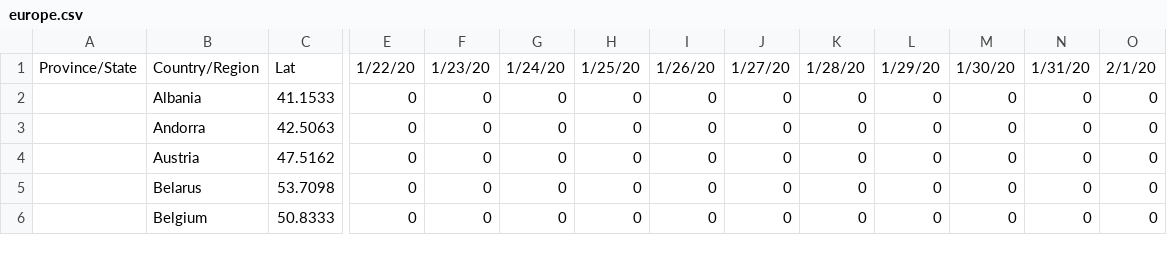
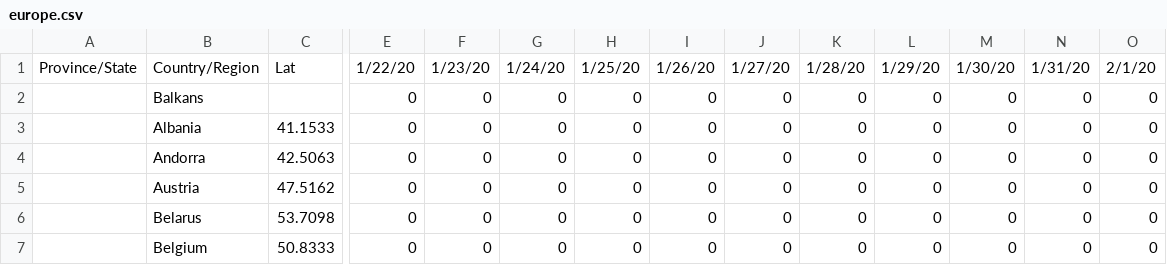
Before and after one commit to gerardbriscoe/corona, a CSV file: data/europe.csv, drawn as a sheet; only a part is shown, gaps mark what is left out; rows hold the shown columns only; the diff names each change by its address in the sheet, - before the commit and + after, or states it on an @@ line.

Commit message:
automated data

```diff
--- a/data/europe.csv
+++ b/data/europe.csv
+row 2:  | Balkans |  | 0 | 0 | 0 | 0 | 0 | 0 | 0 | 0 | 0 | 0 | 0
```
